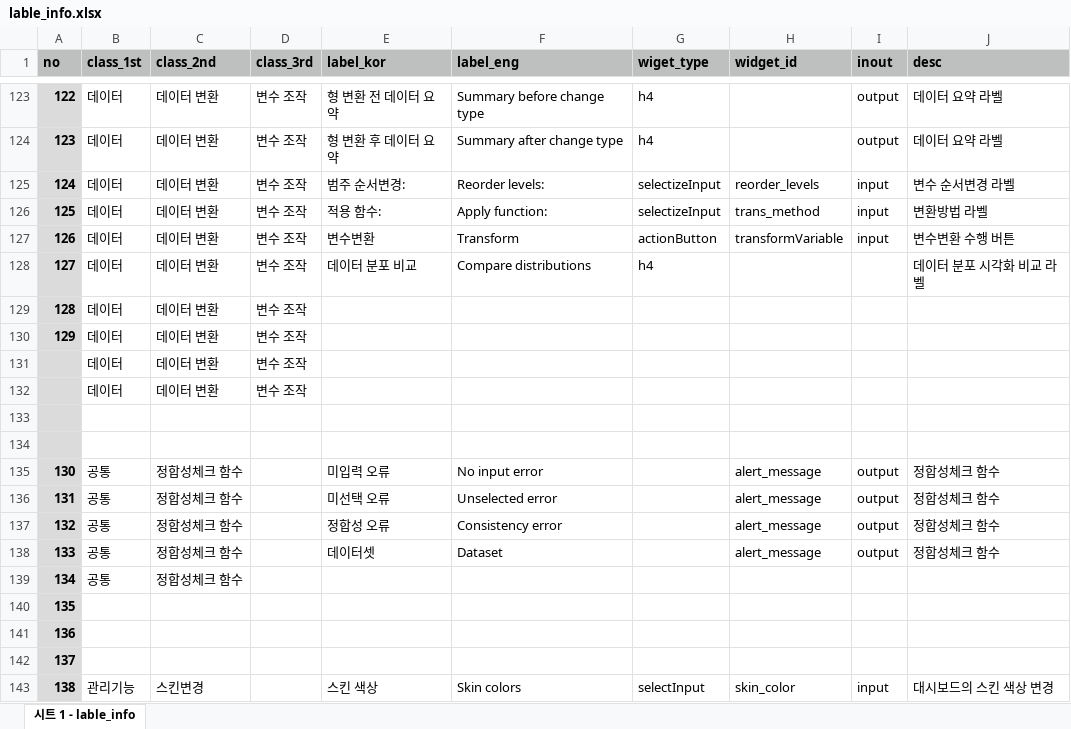
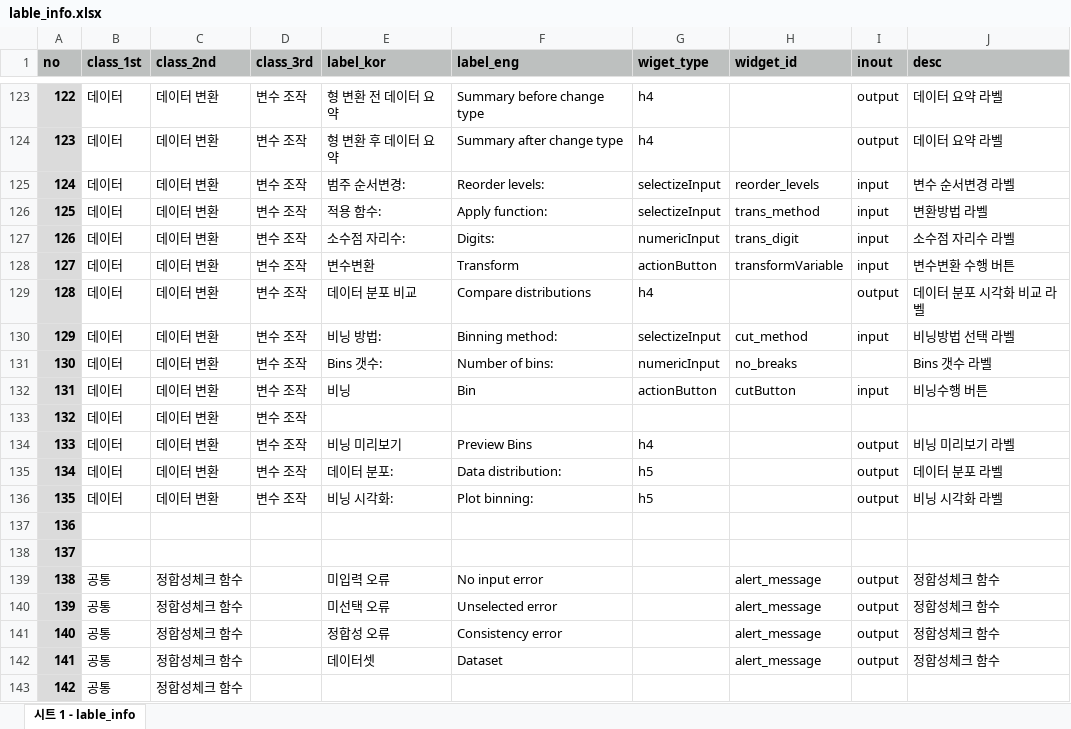
Before and after one commit to bit2r/BitStat, an Excel workbook: inst/app/www/meta/lable_info.xlsx, sheet 시트 1 - lable_info, drawn as a sheet; only a part is shown, gaps mark what is left out; the shorter side is filled out with more unchanged rows; values as stored, in another font and other column widths than the file's, no borders; addresses are those after the commit; the diff names each change by its address in the sheet, - before the commit and + after, or states it on an @@ line.

```diff
--- a/inst/app/www/meta/lable_info.xlsx (sheet 시트 1 - lable_info)
+++ b/inst/app/www/meta/lable_info.xlsx (sheet 시트 1 - lable_info)
+row 127: 126 | 데이터 | 데이터 변환 | 변수 조작 | 소수점 자리수: | Digits: | numericInput | trans_digit | input | 소수점 자리수 라벨
@@ column A (no) renumbered from row 128 down @@
-I129 (inout): (empty)
+I129 (inout): output
+row 130: 129 | 데이터 | 데이터 변환 | 변수 조작 | 비닝 방법: | Binning method: | selectizeInput | cut_method | input | 비닝방법 선택 라벨
+row 131: 130 | 데이터 | 데이터 변환 | 변수 조작 | Bins 갯수: | Number of bins: | numericInput | no_breaks |  | Bins 갯수 라벨
+row 132: 131 | 데이터 | 데이터 변환 | 변수 조작 | 비닝 | Bin | actionButton | cutButton | input | 비닝수행 버튼
-E134 (label_kor): (empty)
+E134 (label_kor): 비닝 미리보기
-F134 (label_eng): (empty)
+F134 (label_eng): Preview Bins
-G134 (wiget_type): (empty)
+G134 (wiget_type): h4
-I134:I136 (inout): (empty)
+I134:I136 (inout): output
-J134 (desc): (empty)
+J134 (desc): 비닝 미리보기 라벨
-E135 (label_kor): (empty)
+E135 (label_kor): 데이터 분포:
-F135 (label_eng): (empty)
+F135 (label_eng): Data distribution:
-G135:G136 (wiget_type): (empty)
+G135:G136 (wiget_type): h5
-J135 (desc): (empty)
+J135 (desc): 데이터 분포 라벨
-E136 (label_kor): (empty)
+E136 (label_kor): 비닝 시각화:
-F136 (label_eng): (empty)
+F136 (label_eng): Plot binning:
-J136 (desc): (empty)
+J136 (desc): 비닝 시각화 라벨
```
Also changed, not shown: 2 other files.
